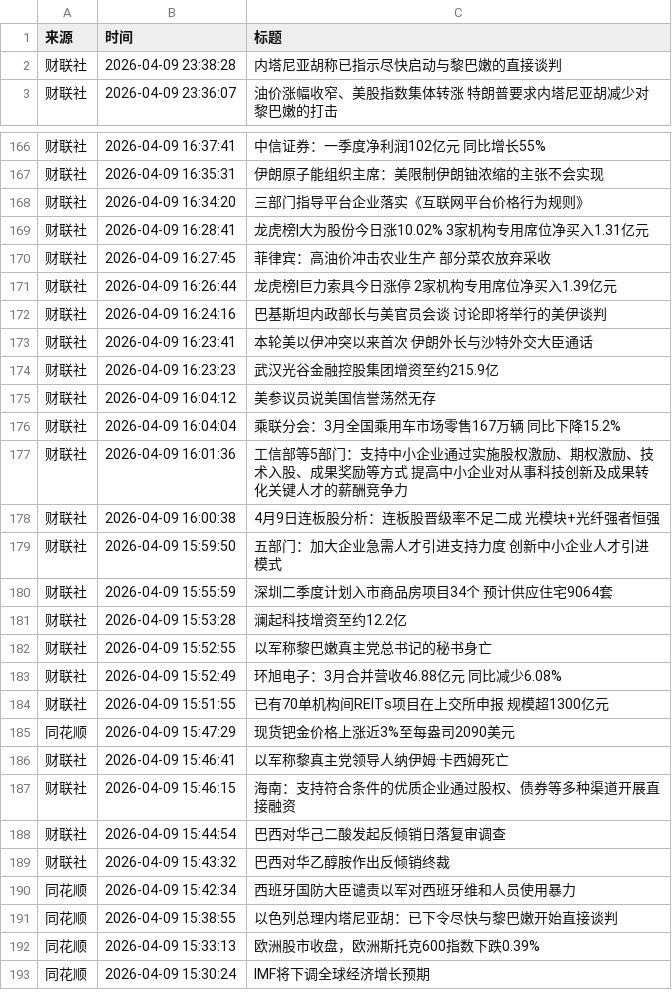
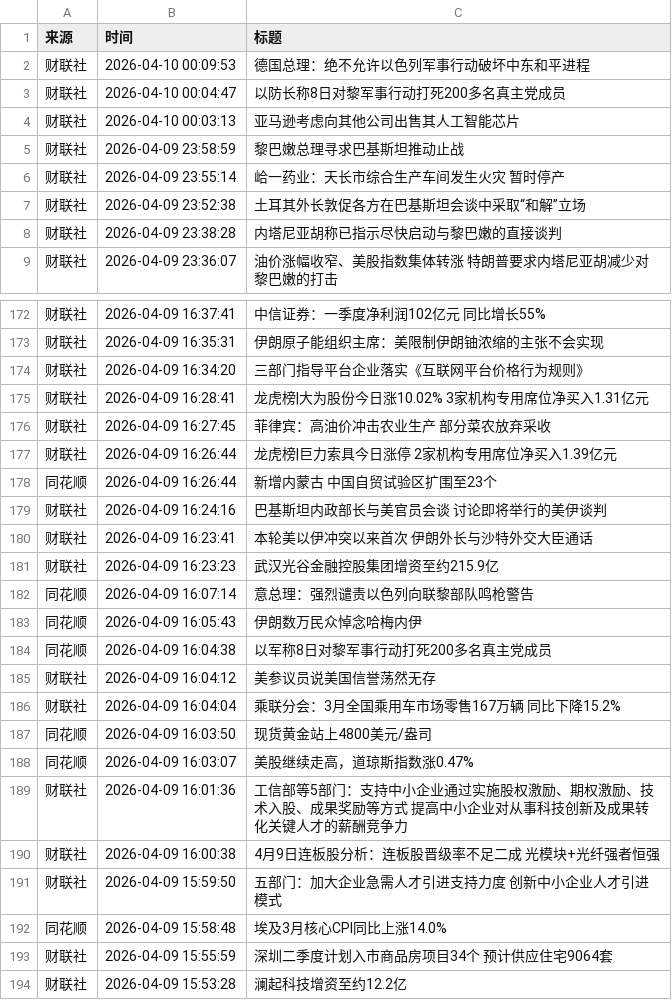
Before and after one commit to ZhangLi1984/AStockNews, a CSV file: financial_news_archive-2026-04.csv, drawn as a sheet; only a part is shown, gaps mark what is left out; the shorter side is filled out with more unchanged rows; the diff covers the shown part only; the diff names each change by its address in the sheet, - before the commit and + after, or states it on an @@ line.

```diff
--- a/financial_news_archive-2026-04.csv
+++ b/financial_news_archive-2026-04.csv
+row 2: 财联社 | 2026-04-10 00:09:53 | 德国总理：绝不允许以色列军事行动破坏中东和平进程
+row 3: 财联社 | 2026-04-10 00:04:47 | 以防长称8日对黎军事行动打死200多名真主党成员
+row 4: 财联社 | 2026-04-10 00:03:13 | 亚马逊考虑向其他公司出售其人工智能芯片
+row 5: 财联社 | 2026-04-09 23:58:59 | 黎巴嫩总理寻求巴基斯坦推动止战
+row 6: 财联社 | 2026-04-09 23:55:14 | 峆一药业：天长市综合生产车间发生火灾 暂时停产
+row 7: 财联社 | 2026-04-09 23:52:38 | 土耳其外长敦促各方在巴基斯坦会谈中采取“和解”立场
+row 178: 同花顺 | 2026-04-09 16:26:44 | 新增内蒙古 中国自贸试验区扩围至23个
+row 182: 同花顺 | 2026-04-09 16:07:14 | 意总理：强烈谴责以色列向联黎部队鸣枪警告
+row 183: 同花顺 | 2026-04-09 16:05:43 | 伊朗数万民众悼念哈梅内伊
+row 184: 同花顺 | 2026-04-09 16:04:38 | 以军称8日对黎军事行动打死200多名真主党成员
+row 187: 同花顺 | 2026-04-09 16:03:50 | 现货黄金站上4800美元/盎司
+row 188: 同花顺 | 2026-04-09 16:03:07 | 美股继续走高，道琼斯指数涨0.47%
+row 192: 同花顺 | 2026-04-09 15:58:48 | 埃及3月核心CPI同比上涨14.0%
```
Also changed, not shown: 1 removed row and 20 moved rows elsewhere in this file.
